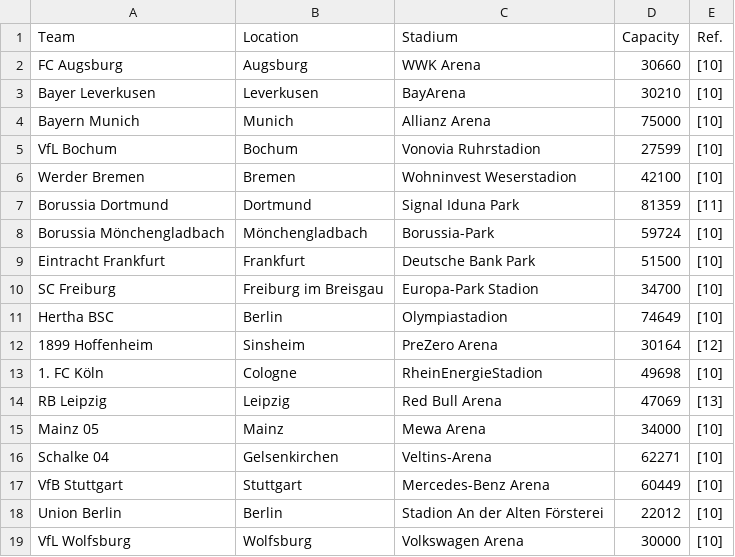
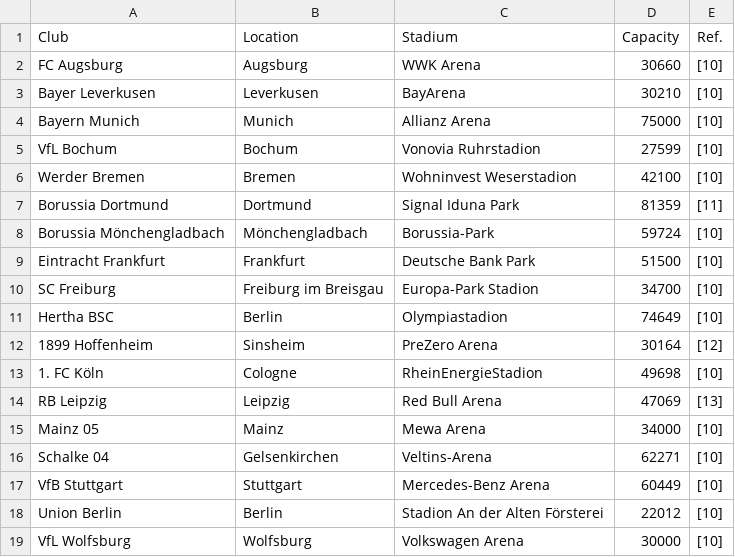
Before and after one commit to ayknes/football_academy_analytics, a CSV file: bundsliga_clubs.csv, drawn as a sheet.

```diff
--- a/bundsliga_clubs.csv
+++ b/bundsliga_clubs.csv
@@ -1,2 +1,2 @@
-Team,Location,Stadium,Capacity,Ref.
+Club,Location,Stadium,Capacity,Ref.
 FC Augsburg,Augsburg,WWK Arena,30660,[10]
```
Also changed, not shown: laligua_clubs.csv, ligue1_clubs.csv, 4 other files.
